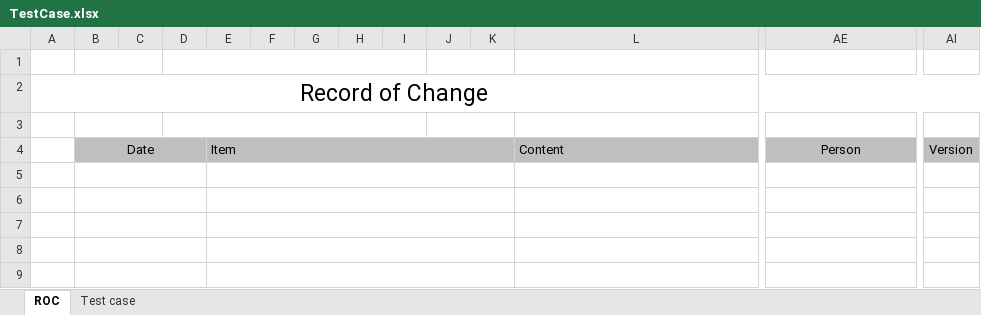
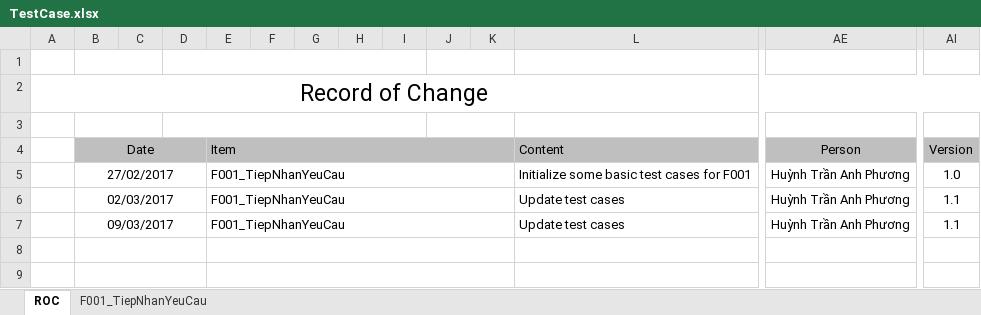
Before and after one commit to nnthanh/iercapstone, an Excel workbook: BA/TestCase.xlsx, sheet ROC, drawn as a sheet; only a part is shown, gaps mark what is left out; values as stored, in another font and other column widths than the file's, no borders; rows hold the shown columns only; the diff names each change by its address in the sheet, - before the commit and + after, or states it on an @@ line.

Commit message:
- Update test case version 1.1(total about 100 tc). - Add data for demo.

```diff
--- a/BA/TestCase.xlsx (sheet ROC)
+++ b/BA/TestCase.xlsx (sheet ROC)
-sheet tab: Test case
+sheet tab: F001_TiepNhanYeuCau
-row 5: (empty)
+row 5:  | 27/02/2017 |  |  | F001_TiepNhanYeuCau |  |  |  |  |  |  | Initialize some basic test cases for F001 | Huỳnh Trần Anh Phương | 1.0
-row 6: (empty)
+row 6:  | 02/03/2017 |  |  | F001_TiepNhanYeuCau |  |  |  |  |  |  | Update test cases | Huỳnh Trần Anh Phương | 1.1
-row 7: (empty)
+row 7:  | 09/03/2017 |  |  | F001_TiepNhanYeuCau |  |  |  |  |  |  | Update test cases | Huỳnh Trần Anh Phương | 1.1
```
Also changed, not shown: sheet F001_TiepNhanYeuCau, formulas that keep their value, 3 other files.
